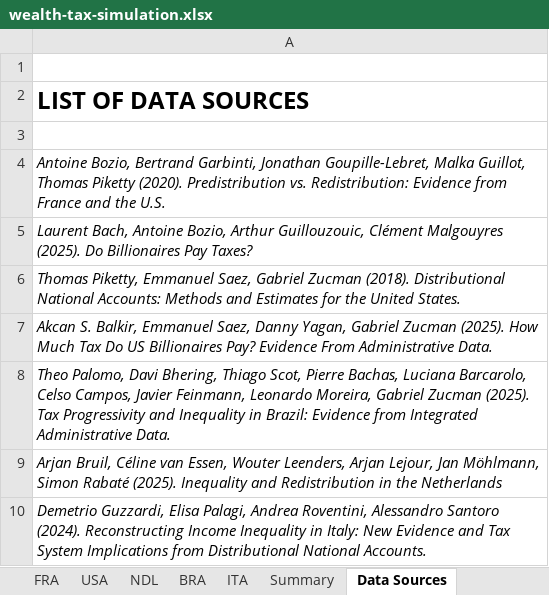
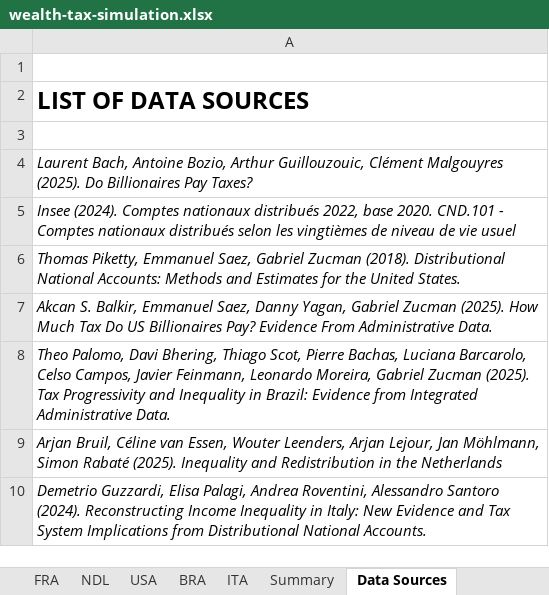
Before and after one commit to leonmouillet/wealth-tax-simulator, an Excel workbook: public/wealth-tax-simulation.xlsx, sheet Data Sources, drawn as a sheet; values as stored, in another font and other column widths than the file's, no borders; removed rows and columns are numbered as before the commit, all else as after; the diff names each change by its address in the sheet, - before the commit and + after, or states it on an @@ line.

```diff
--- a/public/wealth-tax-simulation.xlsx (sheet Data Sources)
+++ b/public/wealth-tax-simulation.xlsx (sheet Data Sources)
@@ sheet tab order changed: FRA | NDL | USA | BRA | ITA | Summary | Data Sources @@
-row 4: Antoine Bozio, Bertrand Garbinti, Jonathan Goupille-Lebret, Malka Guillot, Thomas Piketty (2020). Predistribution vs. Redistribution: Evidence from France and the U.S.
+row 5: Insee (2024). Comptes nationaux distribués 2022, base 2020. CND.101 - Comptes nationaux distribués selon les vingtièmes de niveau de vie usuel
```
Also changed, not shown: sheet Bach et al. (2025), sheet Bruil et al. (2025), sheet NDL, sheet FRA, sheet USA, sheet README, 1 more sheet, other sheet tabs, formulas that keep their value, charts or pictures.
